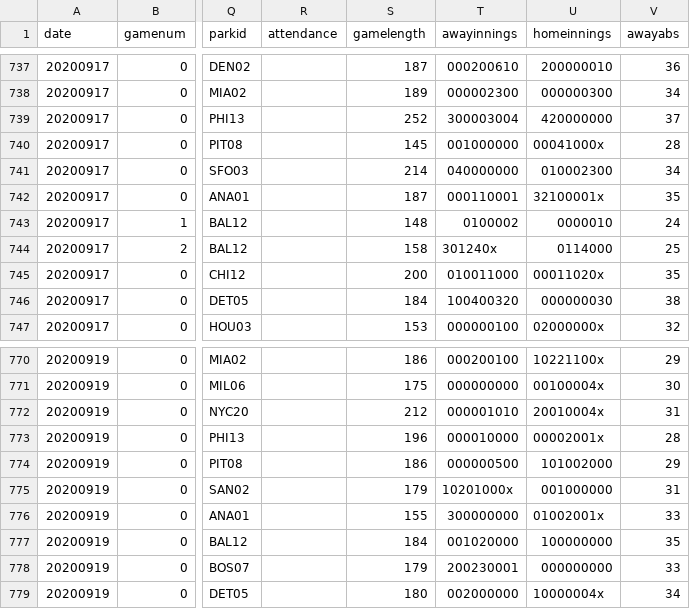
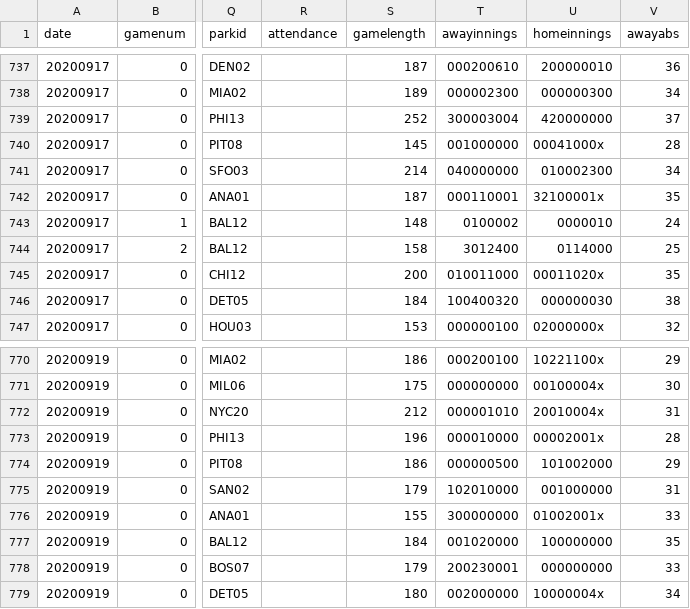
Before and after one commit to ijl7/MLB-Overs, a CSV file: gl2020.csv, drawn as a sheet; only a part is shown, gaps mark what is left out; the diff covers the shown part only; the diff names each change by its address in the sheet, - before the commit and + after, or states it on an @@ line.

```diff
--- a/gl2020.csv
+++ b/gl2020.csv
-T744 (awayinnings): 301240x
+T744 (awayinnings): 3012400
-T775 (awayinnings): 10201000x
+T775 (awayinnings): 102010000
```
Also changed, not shown: 5 edited cells elsewhere in this file, 1 other file.
